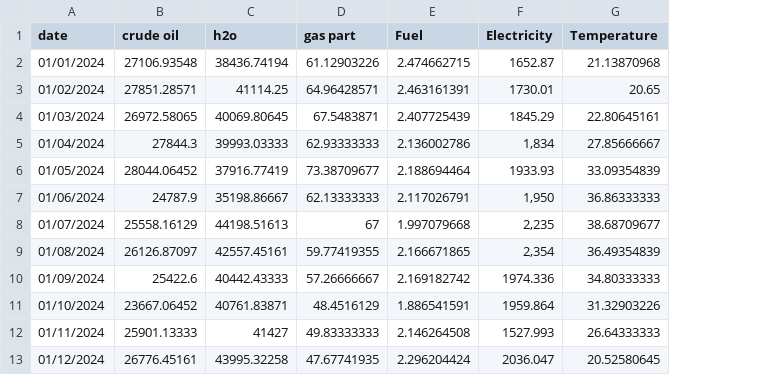
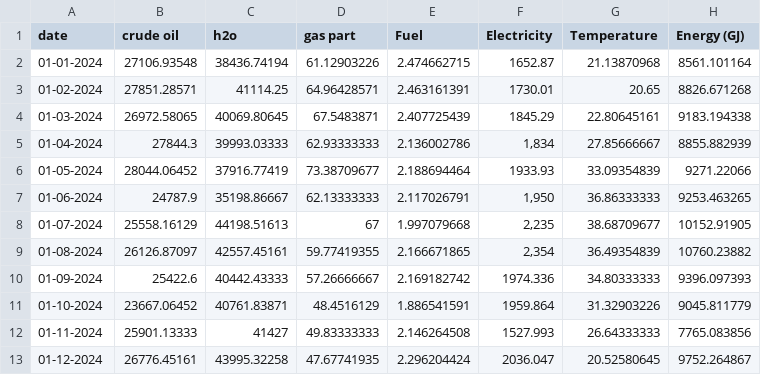
Before and after one commit to sonustipe/PdnEnergyData, a CSV file: monthly.csv, drawn as a sheet; the diff names each change by its address in the sheet, - before the commit and + after, or states it on an @@ line.

Commit message:
Add correlation analysis and regression diagnostics features to Streamlit app; update monthly data and requirements

```diff
--- a/monthly.csv
+++ b/monthly.csv
+column H (Energy (GJ)), rows 2-13: 8561.101164 | 8826.671268 | 9183.194338 | 8855.882939 | 9271.22066 | 9253.463265 | 10152.91905 | 10760.23882 | 9396.097393 | 9045.811779 | 7765.083856 | 9752.264867
-A2 (date): 01/01/2024
+A2 (date): 01-01-2024
-A3 (date): 01/02/2024
+A3 (date): 01-02-2024
-A4 (date): 01/03/2024
+A4 (date): 01-03-2024
-A5 (date): 01/04/2024
+A5 (date): 01-04-2024
-A6 (date): 01/05/2024
+A6 (date): 01-05-2024
-A7 (date): 01/06/2024
+A7 (date): 01-06-2024
-A8 (date): 01/07/2024
+A8 (date): 01-07-2024
-A9 (date): 01/08/2024
+A9 (date): 01-08-2024
-A10 (date): 01/09/2024
+A10 (date): 01-09-2024
-A11 (date): 01/10/2024
+A11 (date): 01-10-2024
-A12 (date): 01/11/2024
+A12 (date): 01-11-2024
-A13 (date): 01/12/2024
+A13 (date): 01-12-2024
```
Also changed, not shown: 3 other files.
